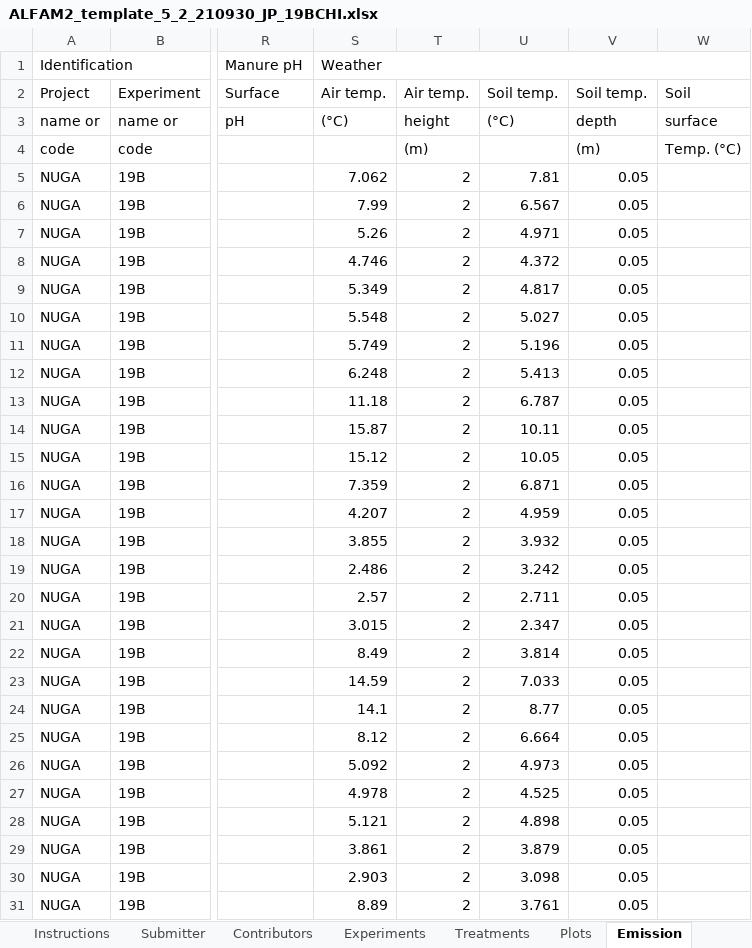
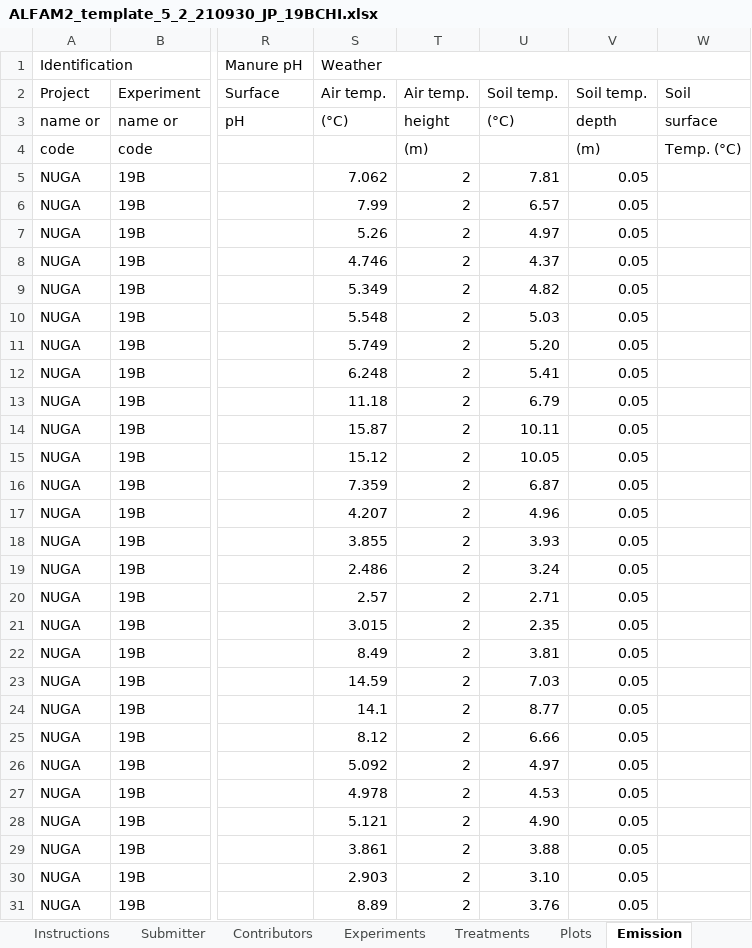
Before and after one commit to AU-BCE-EE/ALFAM2-data, an Excel workbook: data - submitted/03/AU/ALFAM2_template_5_2_210930_JP_19BCHI.xlsx, sheet Emission, drawn as a sheet; only a part is shown, gaps mark what is left out; values as stored, in another font and other column widths than the file's, no cell formats; the diff covers the shown part only; the diff names each change by its address in the sheet, - before the commit and + after, or states it on an @@ line.

```diff
--- a/data - submitted/03/AU/ALFAM2_template_5_2_210930_JP_19BCHI.xlsx (sheet Emission)
+++ b/data - submitted/03/AU/ALFAM2_template_5_2_210930_JP_19BCHI.xlsx (sheet Emission)
-U6 (Soil temp.): 6.567
+U6 (Soil temp.): 6.57
-U7 (Soil temp.): 4.971
+U7 (Soil temp.): 4.97
-U8 (Soil temp.): 4.372
+U8 (Soil temp.): 4.37
-U9 (Soil temp.): 4.817
+U9 (Soil temp.): 4.82
-U10 (Soil temp.): 5.027
+U10 (Soil temp.): 5.03
-U11 (Soil temp.): 5.196
+U11 (Soil temp.): 5.20
-U12 (Soil temp.): 5.413
+U12 (Soil temp.): 5.41
-U13 (Soil temp.): 6.787
+U13 (Soil temp.): 6.79
-U16 (Soil temp.): 6.871
+U16 (Soil temp.): 6.87
-U17 (Soil temp.): 4.959
+U17 (Soil temp.): 4.96
-U18 (Soil temp.): 3.932
+U18 (Soil temp.): 3.93
-U19 (Soil temp.): 3.242
+U19 (Soil temp.): 3.24
-U20 (Soil temp.): 2.711
+U20 (Soil temp.): 2.71
-U21 (Soil temp.): 2.347
+U21 (Soil temp.): 2.35
-U22 (Soil temp.): 3.814
+U22 (Soil temp.): 3.81
-U23 (Soil temp.): 7.033
+U23 (Soil temp.): 7.03
-U25 (Soil temp.): 6.664
+U25 (Soil temp.): 6.66
-U26 (Soil temp.): 4.973
+U26 (Soil temp.): 4.97
-U27 (Soil temp.): 4.525
+U27 (Soil temp.): 4.53
-U28 (Soil temp.): 4.898
+U28 (Soil temp.): 4.90
-U29 (Soil temp.): 3.879
+U29 (Soil temp.): 3.88
-U30 (Soil temp.): 3.098
+U30 (Soil temp.): 3.10
-U31 (Soil temp.): 3.761
+U31 (Soil temp.): 3.76
```
Also changed, not shown: 284 edited cells elsewhere in this sheet, sheet Plots, sheet Data ChangeLog, cell formats, data - submitted/03/AU/ALFAM2_JNK_2019_Aug_5_5_b.xlsx, data - submitted/03/AU/ALFAM2_JNK_2019_May_5_6_a.xlsx, 8 other files.
